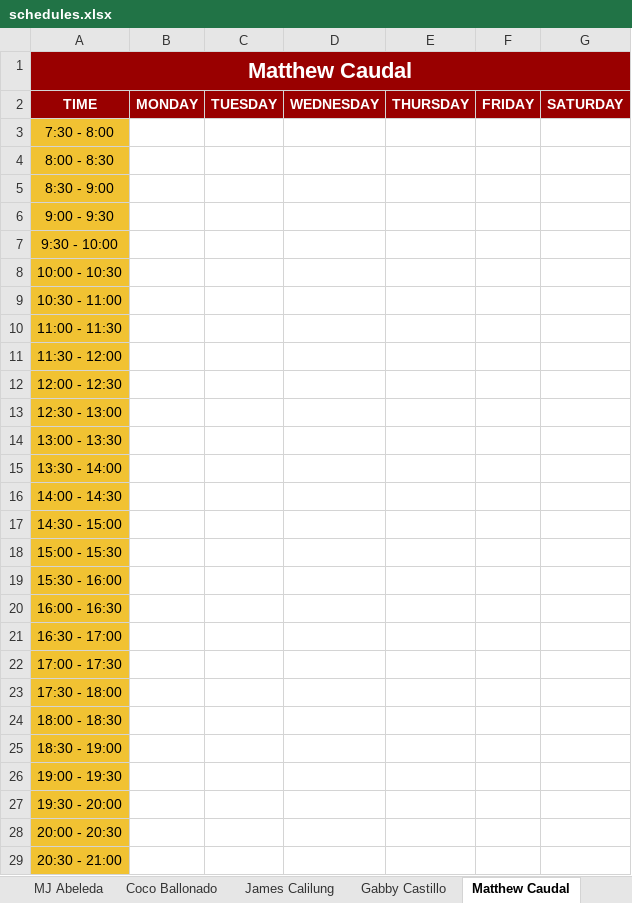
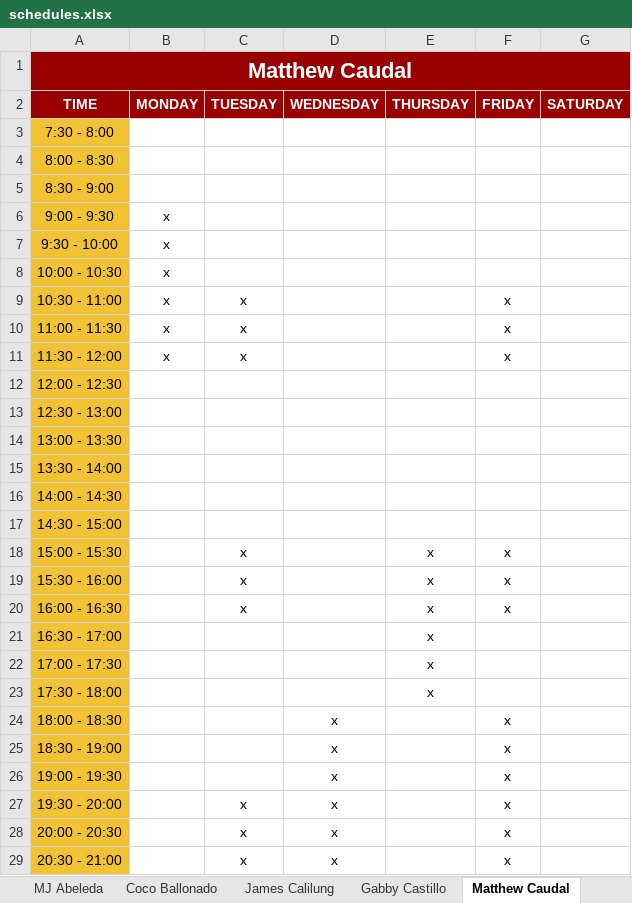
Before and after one commit to jldfernando/JMC-Streamlit, an Excel workbook: data/schedules.xlsx, sheet Matthew Caudal, drawn as a sheet; values as stored, in another font and other column widths than the file's, no borders; charts and pictures and conditional formats not drawn; the diff names each change by its address in the sheet, - before the commit and + after, or states it on an @@ line.

```diff
--- a/data/schedules.xlsx (sheet Matthew Caudal)
+++ b/data/schedules.xlsx (sheet Matthew Caudal)
-B6:B11 (MONDAY): (empty)
+B6:B11 (MONDAY): x
-C9:C11 (TUESDAY): (empty)
+C9:C11 (TUESDAY): x
-F9:F11 (FRIDAY): (empty)
+F9:F11 (FRIDAY): x
-C18:C20 (TUESDAY): (empty)
+C18:C20 (TUESDAY): x
-E18:E23 (THURSDAY): (empty)
+E18:E23 (THURSDAY): x
-F18:F20 (FRIDAY): (empty)
+F18:F20 (FRIDAY): x
-D24:D29 (WEDNESDAY): (empty)
+D24:D29 (WEDNESDAY): x
-F24:F29 (FRIDAY): (empty)
+F24:F29 (FRIDAY): x
-C27:C29 (TUESDAY): (empty)
+C27:C29 (TUESDAY): x
```
Also changed, not shown: sheet Dashboard, sheet EJ De Lima, sheet Margaux Perez, sheet Gabby Castillo.
